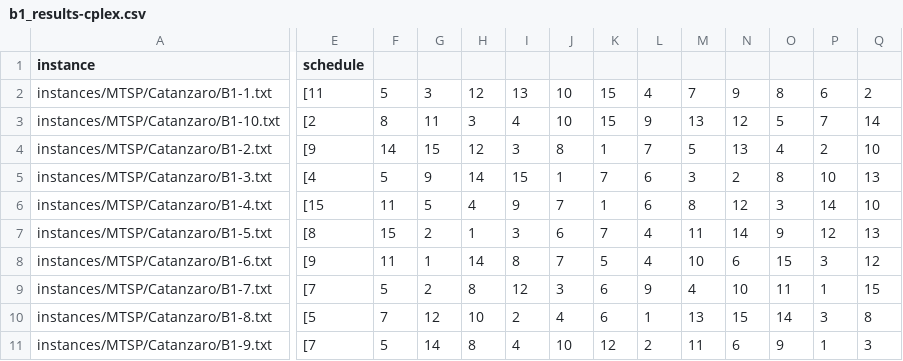
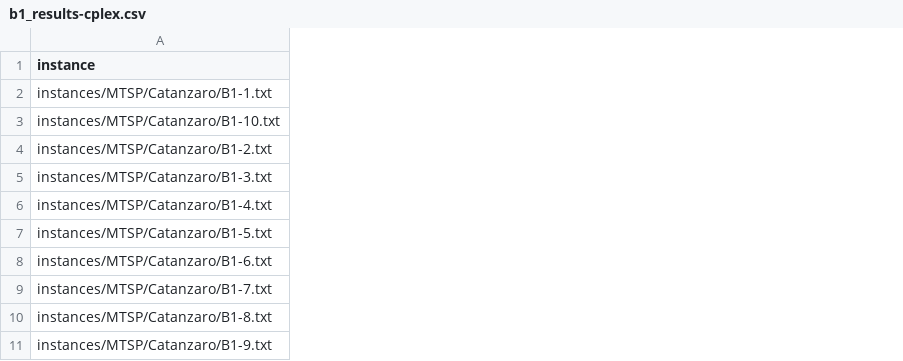
Before and after one commit to bokner/jstsp, a CSV file: results/catanzaro/b1_results-cplex.csv, drawn as a sheet; only a part is shown, gaps mark what is left out; removed rows and columns are numbered as before the commit, all else as after; the diff covers the shown part only; the diff names each change by its address in the sheet, - before the commit and + after, or states it on an @@ line.

```diff
--- a/results/catanzaro/b1_results-cplex.csv
+++ b/results/catanzaro/b1_results-cplex.csv
-column E (schedule), rows 2-11: [11 | [2 | [9 | [4 | [15 | [8 | [9 | [7 | [5 | [7
-column F, rows 2-11: 5 | 8 | 14 | 5 | 11 | 15 | 11 | 5 | 7 | 5
-column G, rows 2-11: 3 | 11 | 15 | 9 | 5 | 2 | 1 | 2 | 12 | 14
-column H, rows 2-11: 12 | 3 | 12 | 14 | 4 | 1 | 14 | 8 | 10 | 8
-column I, rows 2-11: 13 | 4 | 3 | 15 | 9 | 3 | 8 | 12 | 2 | 4
-column J, rows 2-11: 10 | 10 | 8 | 1 | 7 | 6 | 7 | 3 | 4 | 10
-column K, rows 2-11: 15 | 15 | 1 | 7 | 1 | 7 | 5 | 6 | 6 | 12
-column L, rows 2-11: 4 | 9 | 7 | 6 | 6 | 4 | 4 | 9 | 1 | 2
-column M, rows 2-11: 7 | 13 | 5 | 3 | 8 | 11 | 10 | 4 | 13 | 11
-column N, rows 2-11: 9 | 12 | 13 | 2 | 12 | 14 | 6 | 10 | 15 | 6
-column O, rows 2-11: 8 | 5 | 4 | 8 | 3 | 9 | 15 | 11 | 14 | 9
-column P, rows 2-11: 6 | 7 | 2 | 10 | 14 | 12 | 3 | 1 | 3 | 1
-column Q, rows 2-11: 2 | 14 | 10 | 13 | 10 | 13 | 12 | 15 | 8 | 3
```
Also changed, not shown: 1 added column and 2 removed columns elsewhere in this file, results/catanzaro/a1_results.csv, results/catanzaro/a2_results.csv, 3 other files.
